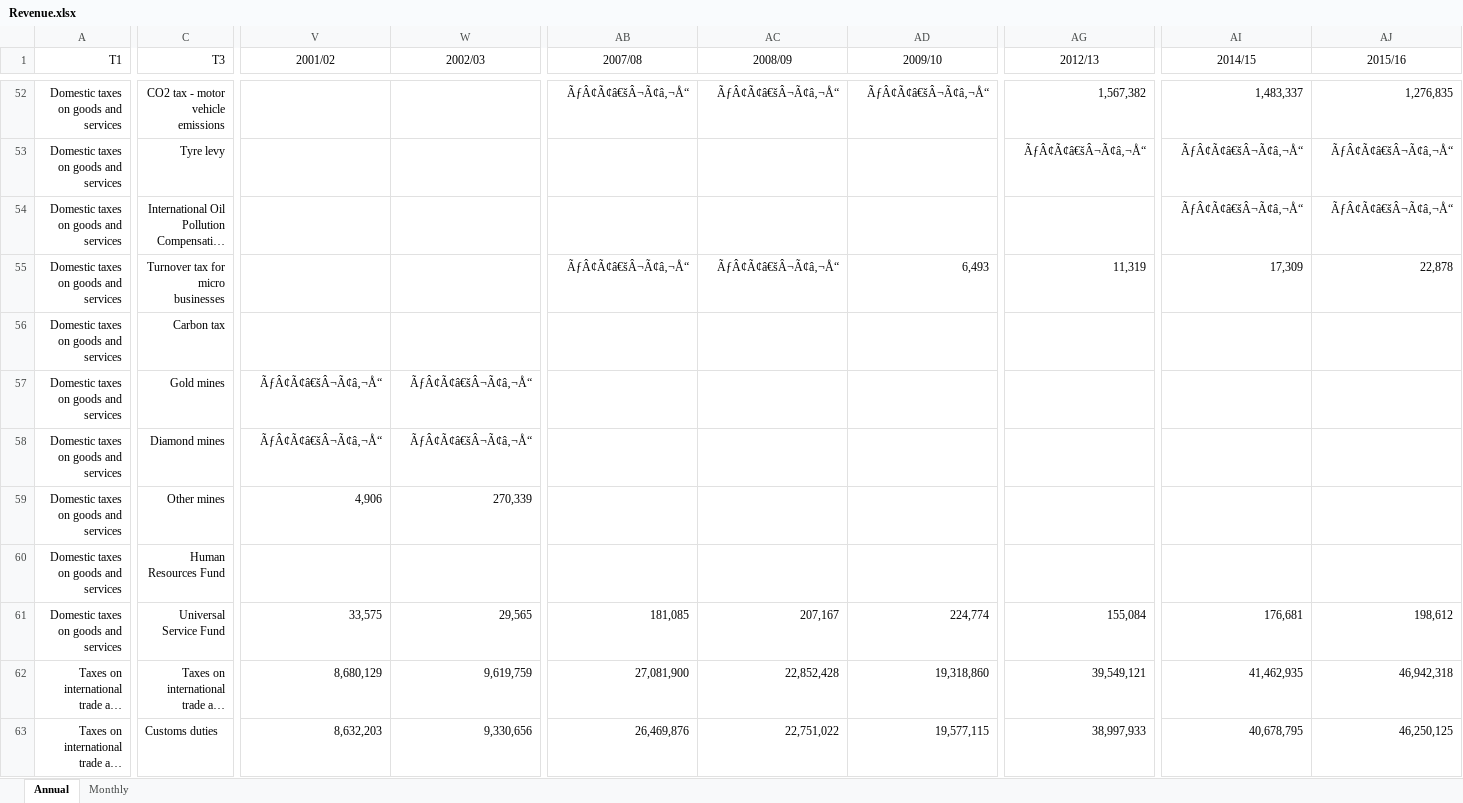
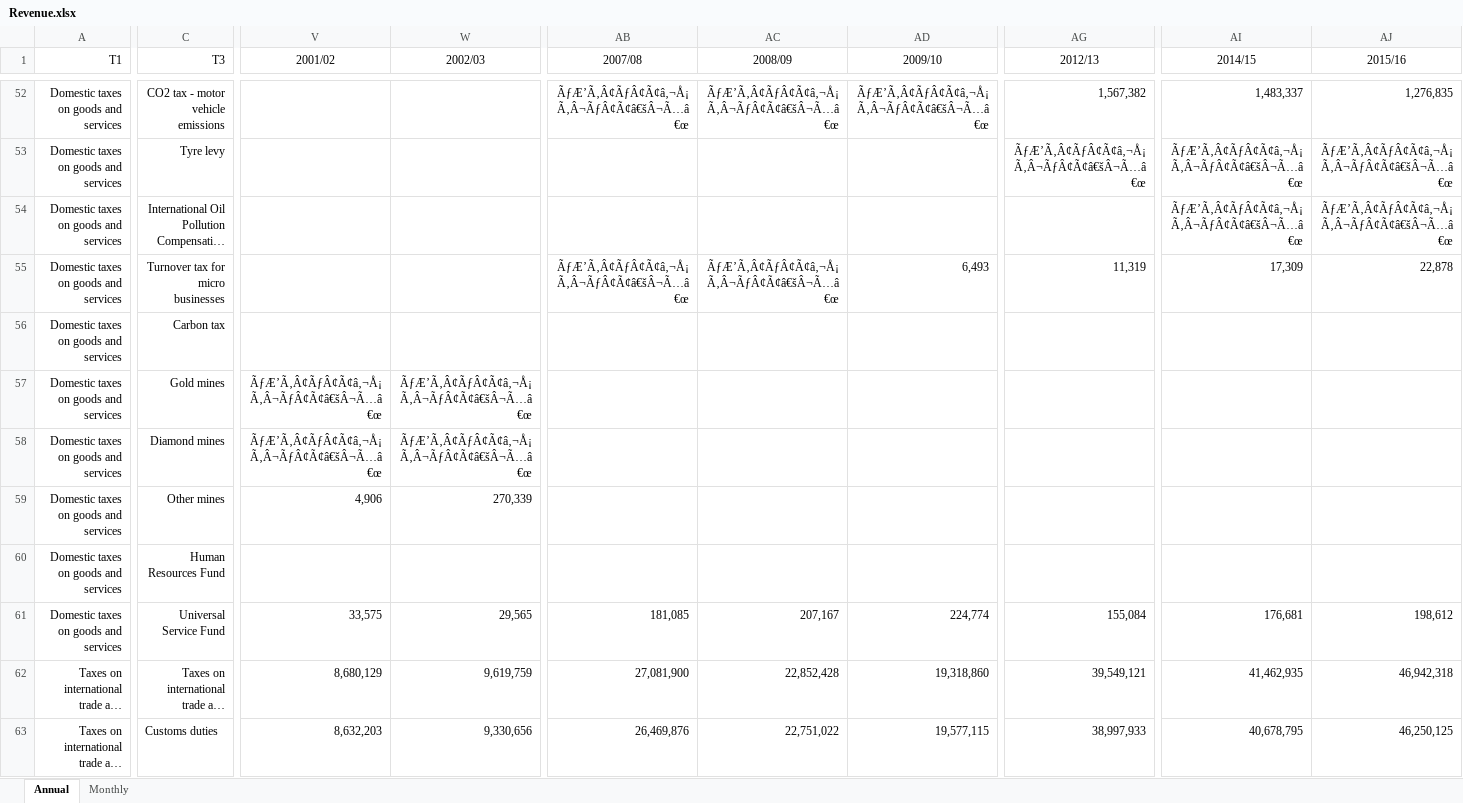
Before and after one commit to chrisaxelson/tax4sa, an Excel workbook: data-raw/SARS/Revenue.xlsx, sheet Annual, drawn as a sheet; only a part is shown, gaps mark what is left out; long unchanged cells end in …; values as stored, in another font and other column widths than the file's, no borders; the diff covers the shown part only; the diff names each change by its address in the sheet, - before the commit and + after, or states it on an @@ line.

```diff
--- a/data-raw/SARS/Revenue.xlsx (sheet Annual)
+++ b/data-raw/SARS/Revenue.xlsx (sheet Annual)
-AB52 (2007/08): ÃƒÂ¢Ã¢â€šÂ¬Ã¢â‚¬Å“
+AB52 (2007/08): ÃƒÆ’Ã‚Â¢ÃƒÂ¢Ã¢â‚¬Å¡Ã‚Â¬ÃƒÂ¢Ã¢â€šÂ¬Ã…â€œ
-AC52 (2008/09): ÃƒÂ¢Ã¢â€šÂ¬Ã¢â‚¬Å“
+AC52 (2008/09): ÃƒÆ’Ã‚Â¢ÃƒÂ¢Ã¢â‚¬Å¡Ã‚Â¬ÃƒÂ¢Ã¢â€šÂ¬Ã…â€œ
-AD52 (2009/10): ÃƒÂ¢Ã¢â€šÂ¬Ã¢â‚¬Å“
+AD52 (2009/10): ÃƒÆ’Ã‚Â¢ÃƒÂ¢Ã¢â‚¬Å¡Ã‚Â¬ÃƒÂ¢Ã¢â€šÂ¬Ã…â€œ
-AG53 (2012/13): ÃƒÂ¢Ã¢â€šÂ¬Ã¢â‚¬Å“
+AG53 (2012/13): ÃƒÆ’Ã‚Â¢ÃƒÂ¢Ã¢â‚¬Å¡Ã‚Â¬ÃƒÂ¢Ã¢â€šÂ¬Ã…â€œ
-AI53:AI54 (2014/15): ÃƒÂ¢Ã¢â€šÂ¬Ã¢â‚¬Å“
+AI53:AI54 (2014/15): ÃƒÆ’Ã‚Â¢ÃƒÂ¢Ã¢â‚¬Å¡Ã‚Â¬ÃƒÂ¢Ã¢â€šÂ¬Ã…â€œ
-AJ53:AJ54 (2015/16): ÃƒÂ¢Ã¢â€šÂ¬Ã¢â‚¬Å“
+AJ53:AJ54 (2015/16): ÃƒÆ’Ã‚Â¢ÃƒÂ¢Ã¢â‚¬Å¡Ã‚Â¬ÃƒÂ¢Ã¢â€šÂ¬Ã…â€œ
-AB55 (2007/08): ÃƒÂ¢Ã¢â€šÂ¬Ã¢â‚¬Å“
+AB55 (2007/08): ÃƒÆ’Ã‚Â¢ÃƒÂ¢Ã¢â‚¬Å¡Ã‚Â¬ÃƒÂ¢Ã¢â€šÂ¬Ã…â€œ
-AC55 (2008/09): ÃƒÂ¢Ã¢â€šÂ¬Ã¢â‚¬Å“
+AC55 (2008/09): ÃƒÆ’Ã‚Â¢ÃƒÂ¢Ã¢â‚¬Å¡Ã‚Â¬ÃƒÂ¢Ã¢â€šÂ¬Ã…â€œ
-V57:V58 (2001/02): ÃƒÂ¢Ã¢â€šÂ¬Ã¢â‚¬Å“
+V57:V58 (2001/02): ÃƒÆ’Ã‚Â¢ÃƒÂ¢Ã¢â‚¬Å¡Ã‚Â¬ÃƒÂ¢Ã¢â€šÂ¬Ã…â€œ
-W57:W58 (2002/03): ÃƒÂ¢Ã¢â€šÂ¬Ã¢â‚¬Å“
+W57:W58 (2002/03): ÃƒÆ’Ã‚Â¢ÃƒÂ¢Ã¢â‚¬Å¡Ã‚Â¬ÃƒÂ¢Ã¢â€šÂ¬Ã…â€œ
```
Also changed, not shown: 60 edited cells elsewhere in this sheet, sheet Monthly, 17 other files.
